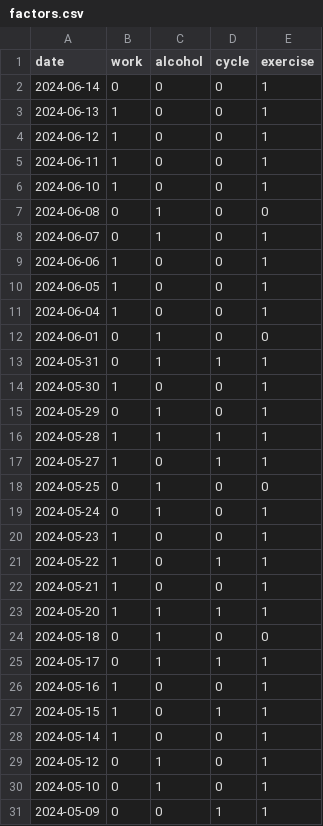
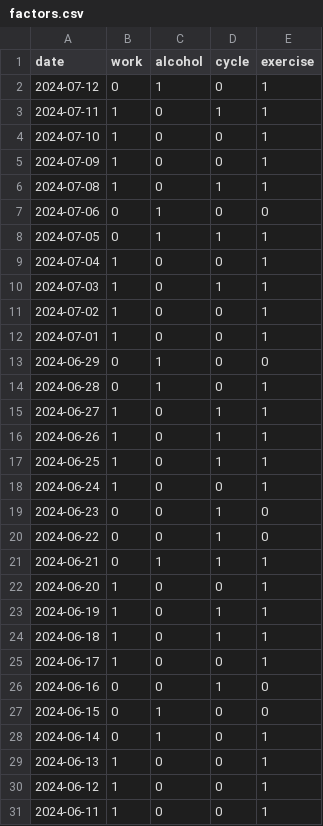
Before and after one commit to jscrane/BP, a CSV file: factors.csv, drawn as a sheet; only a part is shown; the shorter side is filled out with more unchanged rows.

```diff
--- a/factors.csv
+++ b/factors.csv
@@ -1,3 +1,29 @@
 date,work,alcohol,cycle,exercise
-2024-06-14,0,0,0,1
+2024-07-12,0,1,0,1
+2024-07-11,1,0,1,1
+2024-07-10,1,0,0,1
+2024-07-09,1,0,0,1
+2024-07-08,1,0,1,1
+2024-07-06,0,1,0,0
+2024-07-05,0,1,1,1
+2024-07-04,1,0,0,1
+2024-07-03,1,0,1,1
+2024-07-02,1,0,0,1
+2024-07-01,1,0,0,1
+2024-06-29,0,1,0,0
+2024-06-28,0,1,0,1
+2024-06-27,1,0,1,1
+2024-06-26,1,0,1,1
+2024-06-25,1,0,1,1
+2024-06-24,1,0,0,1
+2024-06-23,0,0,1,0
+2024-06-22,0,0,1,0
+2024-06-21,0,1,1,1
+2024-06-20,1,0,0,1
+2024-06-19,1,0,1,1
+2024-06-18,1,0,1,1
+2024-06-17,1,0,0,1
+2024-06-16,0,0,1,0
+2024-06-15,0,1,0,0
+2024-06-14,0,1,0,1
 2024-06-13,1,0,0,1
```
Also changed, not shown: bp.csv.
